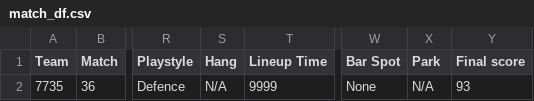
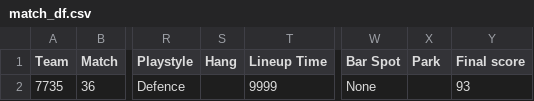
Before and after one commit to FRC-4476-WAFFLES/ScoutingApp, a CSV file: python_server/match_df.csv, drawn as a sheet; only a part is shown, gaps mark what is left out; the diff names each change by its address in the sheet, - before the commit and + after, or states it on an @@ line.

Commit message:
design is hard
added validation for data, and added a gui for it.
started adding HUD
datavalidation can now store matches till when theyre updated on the internet, and store them again untill the administrator has time to deal with them. this also saves and loads.

```diff
--- a/python_server/match_df.csv
+++ b/python_server/match_df.csv
-S2 (Hang): N/A
+S2 (Hang): (empty)
-X2 (Park): N/A
+X2 (Park): (empty)
```
Also changed, not shown: 4 other files.
